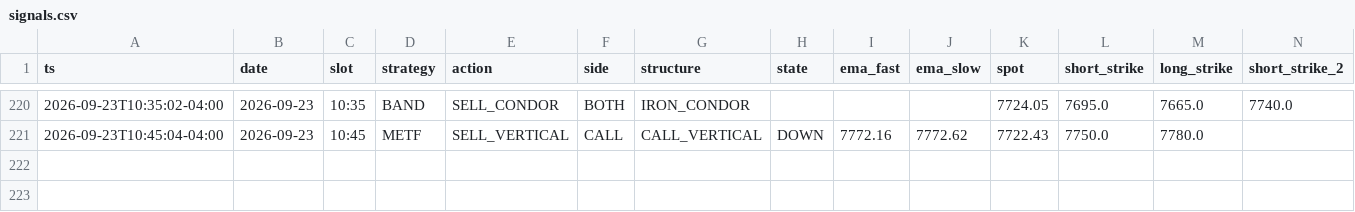
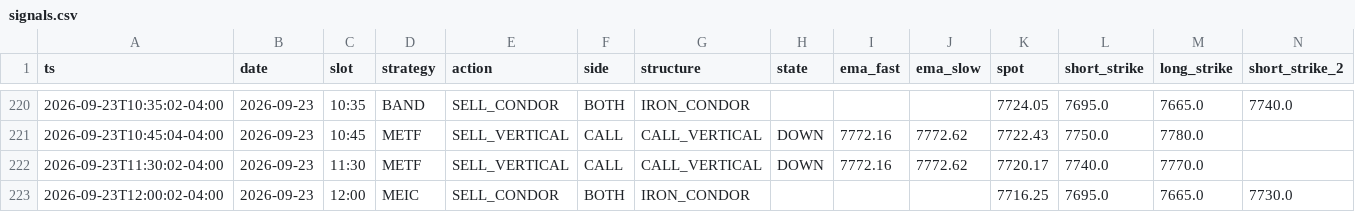
Before and after one commit to alwahedi-netizen/spx-0DTE-v1, a CSV file: data/paper/signals.csv, drawn as a sheet; only a part is shown, gaps mark what is left out; rows hold the shown columns only; the diff names each change by its address in the sheet, - before the commit and + after, or states it on an @@ line.

```diff
--- a/data/paper/signals.csv
+++ b/data/paper/signals.csv
+row 222: 2026-09-23T11:30:02-04:00 | 2026-09-23 | 11:30 | METF | SELL_VERTICAL | CALL | CALL_VERTICAL | DOWN | 7772.16 | 7772.62 | 7720.17 | 7740.0 | 7770.0
+row 223: 2026-09-23T12:00:02-04:00 | 2026-09-23 | 12:00 | MEIC | SELL_CONDOR | BOTH | IRON_CONDOR |  |  |  | 7716.25 | 7695.0 | 7665.0 | 7730.0
```
Also changed, not shown: data/paper/positions.csv, 4 other files.
